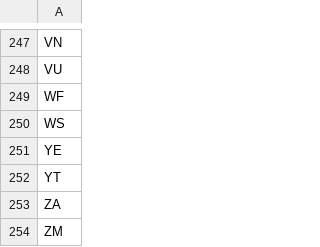
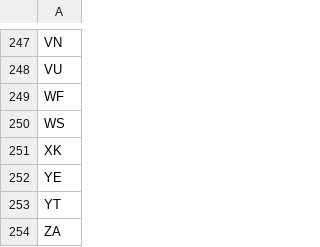
Before and after one commit to hmrc/income-tax-pensions-frontend, a CSV file: conf/mdg-country-codes.csv, drawn as a sheet; only a part is shown, gaps mark what is left out; the shorter side is filled out with more unchanged rows; the diff names each change by its address in the sheet, - before the commit and + after, or states it on an @@ line.

```diff
--- a/conf/mdg-country-codes.csv
+++ b/conf/mdg-country-codes.csv
+row 251: XK
```
Also changed, not shown: conf/three-digit-country-code-to-country-name.csv, 11 other files.
